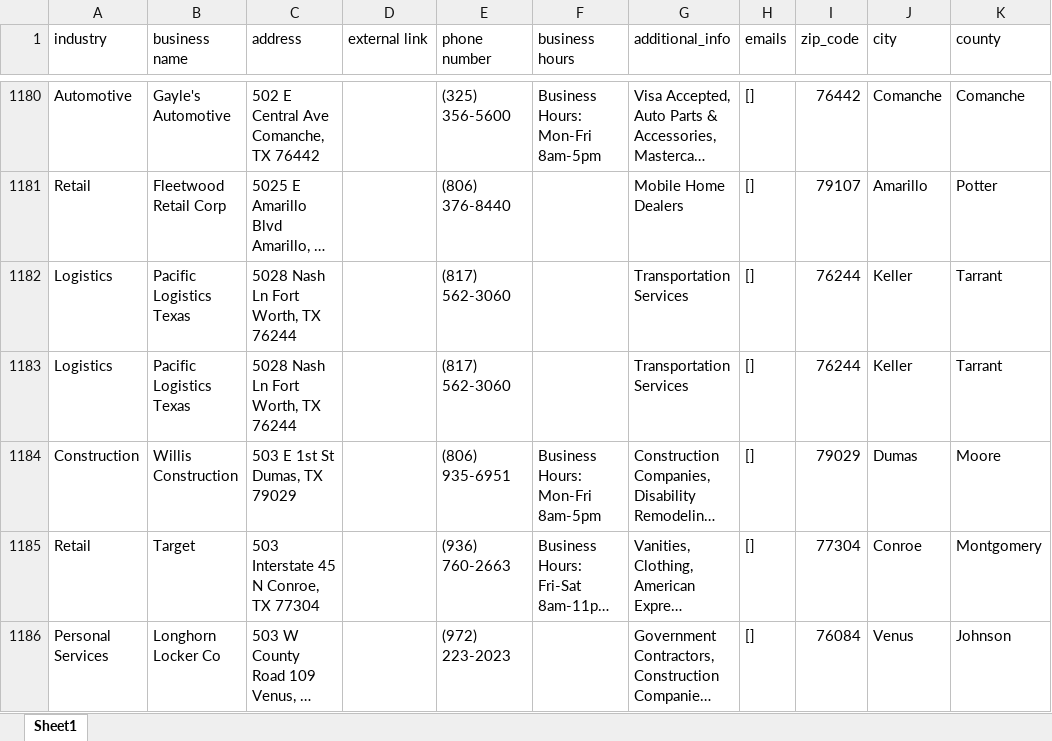
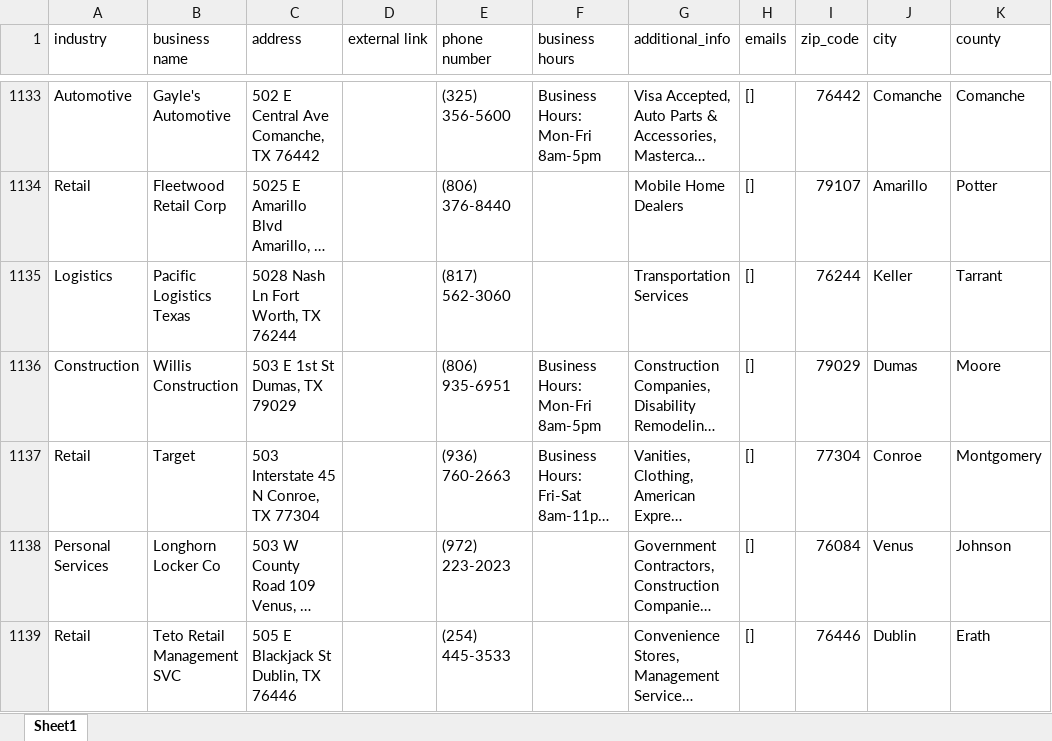
Before and after one commit to parkshub/WO_CitySearch, an Excel workbook: results/final_results/tx_final.xlsx, sheet Sheet1, drawn as a sheet; only a part is shown, gaps mark what is left out; the shorter side is filled out with more unchanged rows; long unchanged cells end in …; values as stored, in another font and other column widths than the file's, no cell formats; the diff covers the shown part only; the diff names each change by its address in the sheet, - before the commit and + after, or states it on an @@ line.

```diff
--- a/results/final_results/tx_final.xlsx (sheet Sheet1)
+++ b/results/final_results/tx_final.xlsx (sheet Sheet1)
-row 1183: Logistics | Pacific Logistics Texas | 5028 Nash Ln Fort Worth, TX 76244 |  | (817) 562-3060 |  | Transportation Services | [] | 76244 | Keller | Tarrant
```
Also changed, not shown: 62 removed rows elsewhere in this sheet, cell formats, results/final_results/ca_final.xlsx, results/final_results/nj_final.xlsx, 1 other file.
